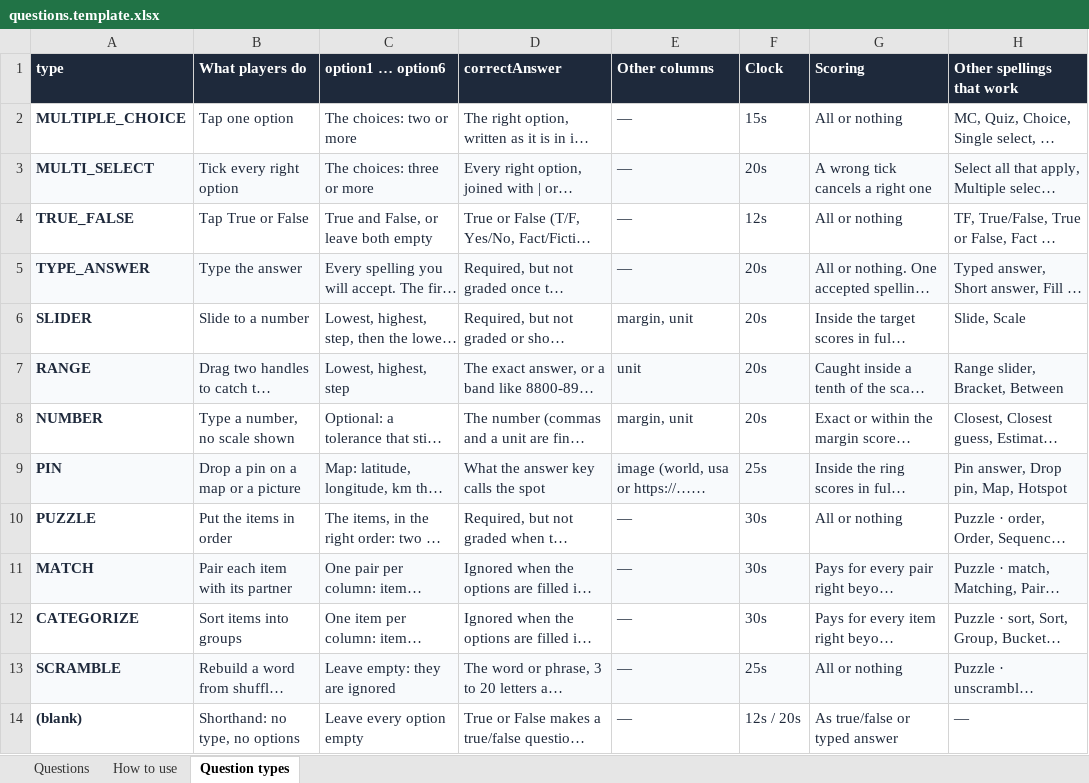
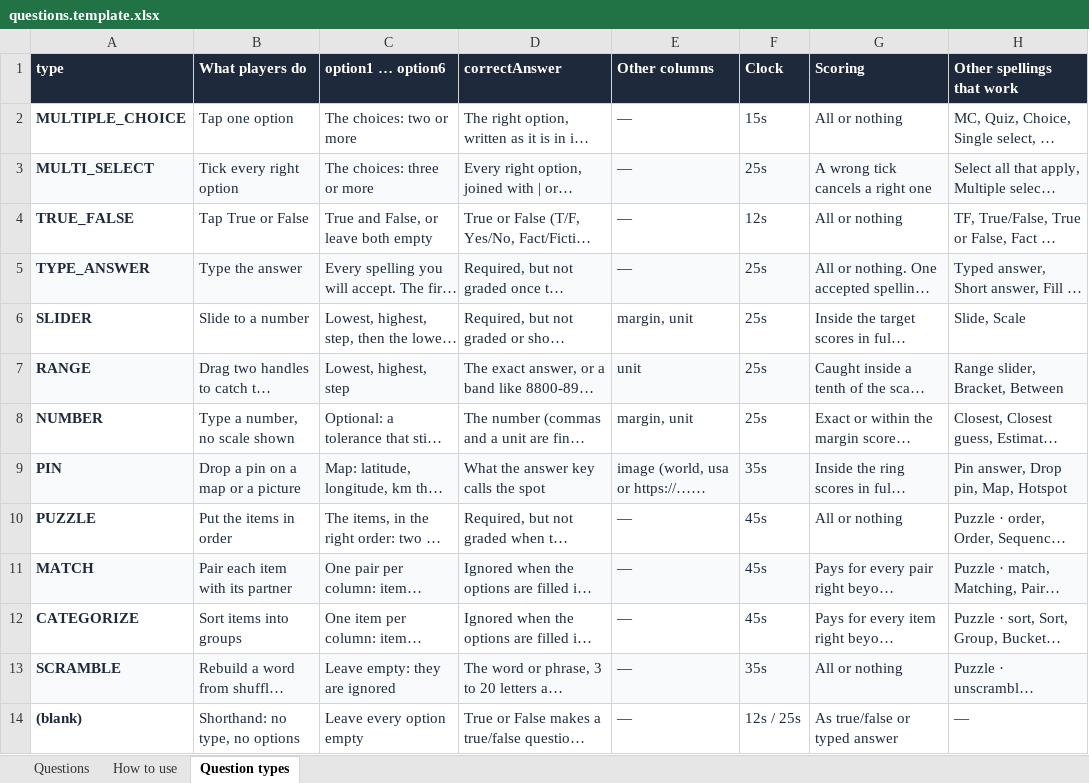
Before and after one commit to OmniFlexFitness/OmniTrivia, an Excel workbook: questions.template.xlsx, sheet Question types, drawn as a sheet; long unchanged cells end in …; values as stored, in another font and other column widths than the file's, no borders; the diff names each change by its address in the sheet, - before the commit and + after, or states it on an @@ line.

```diff
--- a/questions.template.xlsx (sheet Question types)
+++ b/questions.template.xlsx (sheet Question types)
-F3 (Clock): 20s
+F3 (Clock): 25s
-F5:F8 (Clock): 20s
+F5:F8 (Clock): 25s
-F9 (Clock): 25s
+F9 (Clock): 35s
-F10:F12 (Clock): 30s
+F10:F12 (Clock): 45s
-F13 (Clock): 25s
+F13 (Clock): 35s
-F14 (Clock): 12s / 20s
+F14 (Clock): 12s / 25s
```
Also changed, not shown: sheet Questions, 23 other files.
